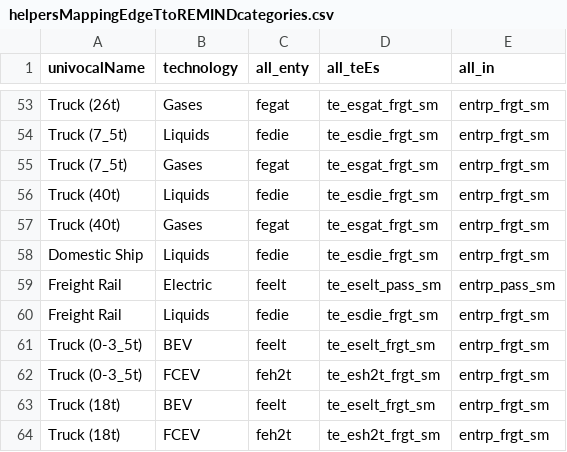
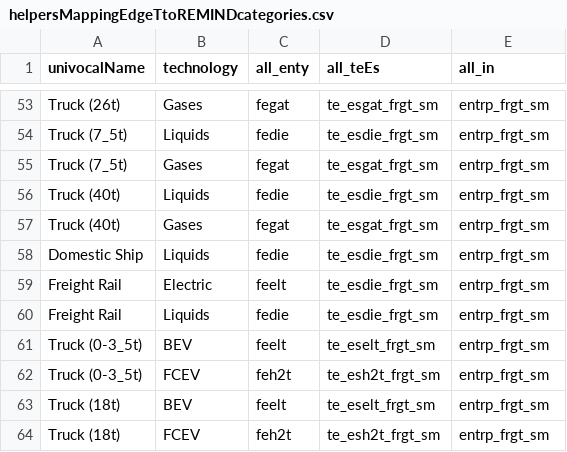
Before and after one commit to pik-piam/edgeTransport, a CSV file: inst/extdata/helpersMappingEdgeTtoREMINDcategories.csv, drawn as a sheet; only a part is shown, gaps mark what is left out.

Commit message:
Update helpersMappingEdgeTtoREMINDcategories.csv

```diff
--- a/inst/extdata/helpersMappingEdgeTtoREMINDcategories.csv
+++ b/inst/extdata/helpersMappingEdgeTtoREMINDcategories.csv
@@ -58,3 +58,3 @@ Truck (40t);Gases;fegat;te_esgat_frgt_sm;entrp_frgt_sm
 Domestic Ship;Liquids;fedie;te_esdie_frgt_sm;entrp_frgt_sm
-Freight Rail;Electric;feelt;te_eselt_pass_sm;entrp_pass_sm
+Freight Rail;Electric;feelt;te_esdie_frgt_sm;entrp_frgt_sm
 Freight Rail;Liquids;fedie;te_esdie_frgt_sm;entrp_frgt_sm
```
